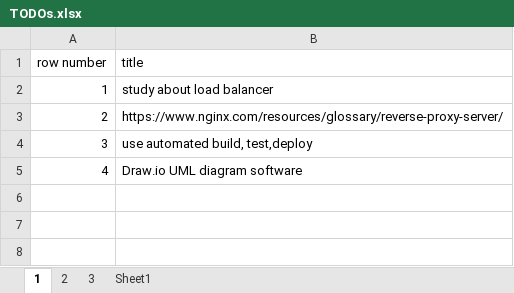
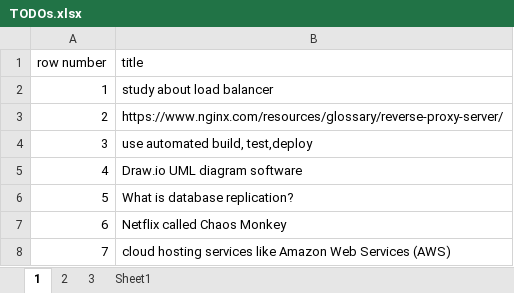
Before and after one commit to ali61n60/AudioDemo, an Excel workbook: AudioDemo/Learning/TODOs.xlsx, sheet 1, drawn as a sheet; values as stored, in another font and other column widths than the file's, no borders; the diff names each change by its address in the sheet, - before the commit and + after, or states it on an @@ line.

```diff
--- a/AudioDemo/Learning/TODOs.xlsx (sheet 1)
+++ b/AudioDemo/Learning/TODOs.xlsx (sheet 1)
+row 6: 5 | What is database replication?
+row 7: 6 | Netflix called Chaos Monkey
+row 8: 7 | cloud hosting services like Amazon Web Services (AWS)
```
Also changed, not shown: AudioDemo/finance/finance.xlsx, 1 other file.
